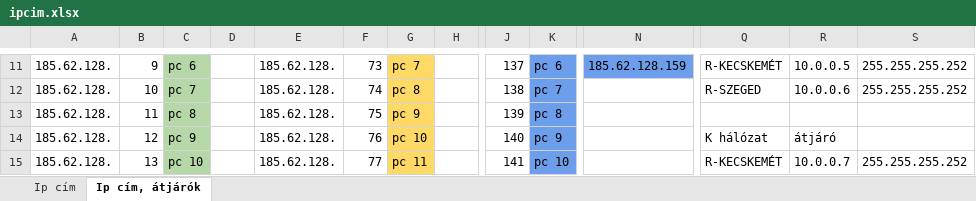
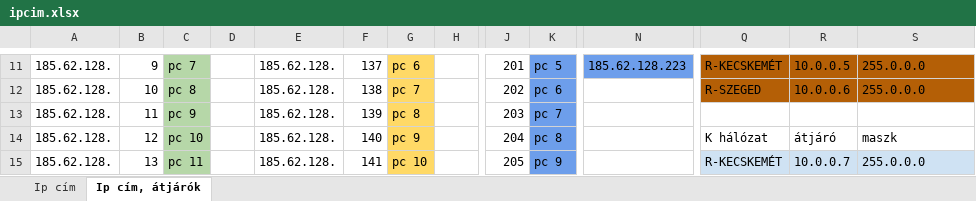
Before and after one commit to I-Izumi/School-project-network, an Excel workbook: ipcim.xlsx, sheet Ip cím, átjárók, drawn as a sheet; only a part is shown, gaps mark what is left out; values as stored, in another font and other column widths than the file's, no borders; the diff covers the shown part only; the diff names each change by its address in the sheet, - before the commit and + after, or states it on an @@ line.

```diff
--- a/ipcim.xlsx (sheet Ip cím, átjárók)
+++ b/ipcim.xlsx (sheet Ip cím, átjárók)
-C11: pc 6
+C11: pc 7
-F11: 73
+F11: 137
-G11: pc 7
+G11: pc 6
-J11: 137
+J11: 201
-K11: pc 6
+K11: pc 5
-N11: 185.62.128.159
+N11: 185.62.128.223
-Q11:S12 fill: none
+Q11:S12 fill: #B45F06
-S11:S12: 255.255.255.252
+S11:S12: 255.0.0.0
-C12: pc 7
+C12: pc 8
-F12: 74
+F12: 138
-G12: pc 8
+G12: pc 7
-J12: 138
+J12: 202
-K12: pc 7
+K12: pc 6
-C13: pc 8
+C13: pc 9
-F13: 75
+F13: 139
-G13: pc 9
+G13: pc 8
-J13: 139
+J13: 203
-K13: pc 8
+K13: pc 7
-C14: pc 9
+C14: pc 10
-F14: 76
+F14: 140
-G14: pc 10
+G14: pc 9
-J14: 140
+J14: 204
-K14: pc 9
+K14: pc 8
-S14: (empty)
+S14: maszk
-C15: pc 10
+C15: pc 11
-F15: 77
+F15: 141
-G15: pc 11
+G15: pc 10
-J15: 141
+J15: 205
-K15: pc 10
+K15: pc 9
-Q15:S15 fill: none
+Q15:S15 fill: #CFE2F3
-S15: 255.255.255.252
+S15: 255.0.0.0
```
Also changed, not shown: 60 added rows, 7 removed rows, 279 edited cells, cell formats and merged cells elsewhere in this sheet, sheet Ip cím, 3 other files.
